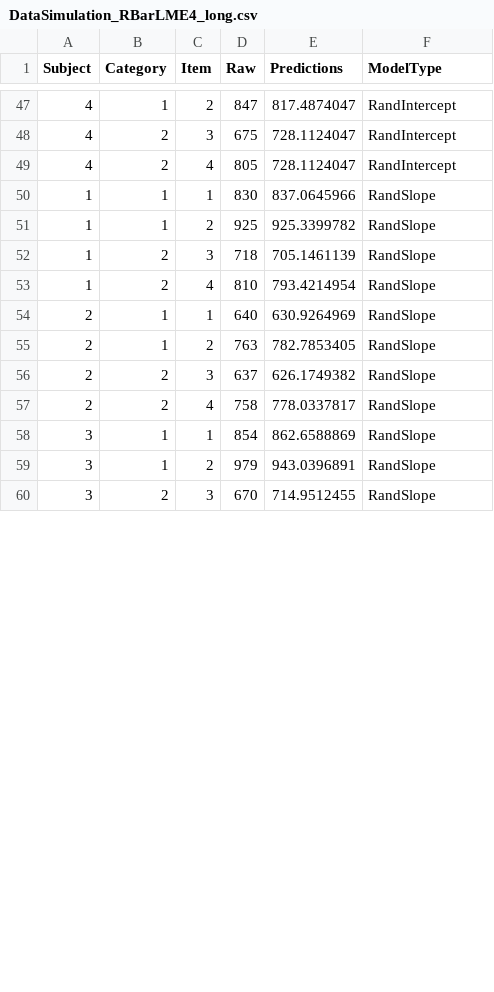
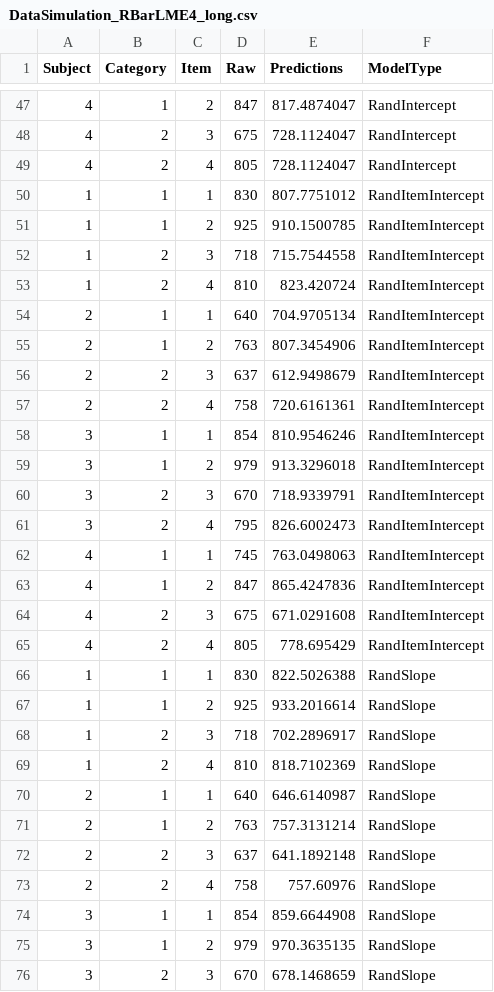
Before and after one commit to sarahsauve/MUN_RBar_lme4Tutorial, a CSV file: DataSimulation_RBarLME4_long.csv, drawn as a sheet; only a part is shown, gaps mark what is left out; the diff covers the shown part only.

```diff
--- a/DataSimulation_RBarLME4_long.csv
+++ b/DataSimulation_RBarLME4_long.csv
@@ -49,12 +49,28 @@ Subject,Category,Item,Raw,Predictions,ModelType
 4,2,4,805,728.1124047,RandIntercept
-1,1,1,830,837.0645966,RandSlope
-1,1,2,925,925.3399782,RandSlope
-1,2,3,718,705.1461139,RandSlope
-1,2,4,810,793.4214954,RandSlope
-2,1,1,640,630.9264969,RandSlope
-2,1,2,763,782.7853405,RandSlope
-2,2,3,637,626.1749382,RandSlope
-2,2,4,758,778.0337817,RandSlope
-3,1,1,854,862.6588869,RandSlope
-3,1,2,979,943.0396891,RandSlope
-3,2,3,670,714.9512455,RandSlope
+1,1,1,830,807.7751012,RandItemIntercept
+1,1,2,925,910.1500785,RandItemIntercept
+1,2,3,718,715.7544558,RandItemIntercept
+1,2,4,810,823.420724,RandItemIntercept
+2,1,1,640,704.9705134,RandItemIntercept
+2,1,2,763,807.3454906,RandItemIntercept
+2,2,3,637,612.9498679,RandItemIntercept
+2,2,4,758,720.6161361,RandItemIntercept
+3,1,1,854,810.9546246,RandItemIntercept
+3,1,2,979,913.3296018,RandItemIntercept
+3,2,3,670,718.9339791,RandItemIntercept
+3,2,4,795,826.6002473,RandItemIntercept
+4,1,1,745,763.0498063,RandItemIntercept
+4,1,2,847,865.4247836,RandItemIntercept
+4,2,3,675,671.0291608,RandItemIntercept
+4,2,4,805,778.695429,RandItemIntercept
+1,1,1,830,822.5026388,RandSlope
+1,1,2,925,933.2016614,RandSlope
+1,2,3,718,702.2896917,RandSlope
+1,2,4,810,818.7102369,RandSlope
+2,1,1,640,646.6140987,RandSlope
+2,1,2,763,757.3131214,RandSlope
+2,2,3,637,641.1892148,RandSlope
+2,2,4,758,757.60976,RandSlope
+3,1,1,854,859.6644908,RandSlope
+3,1,2,979,970.3635135,RandSlope
+3,2,3,670,678.1468659,RandSlope
```
Also changed, not shown: 5 edited cells elsewhere in this file, 1 other file.
